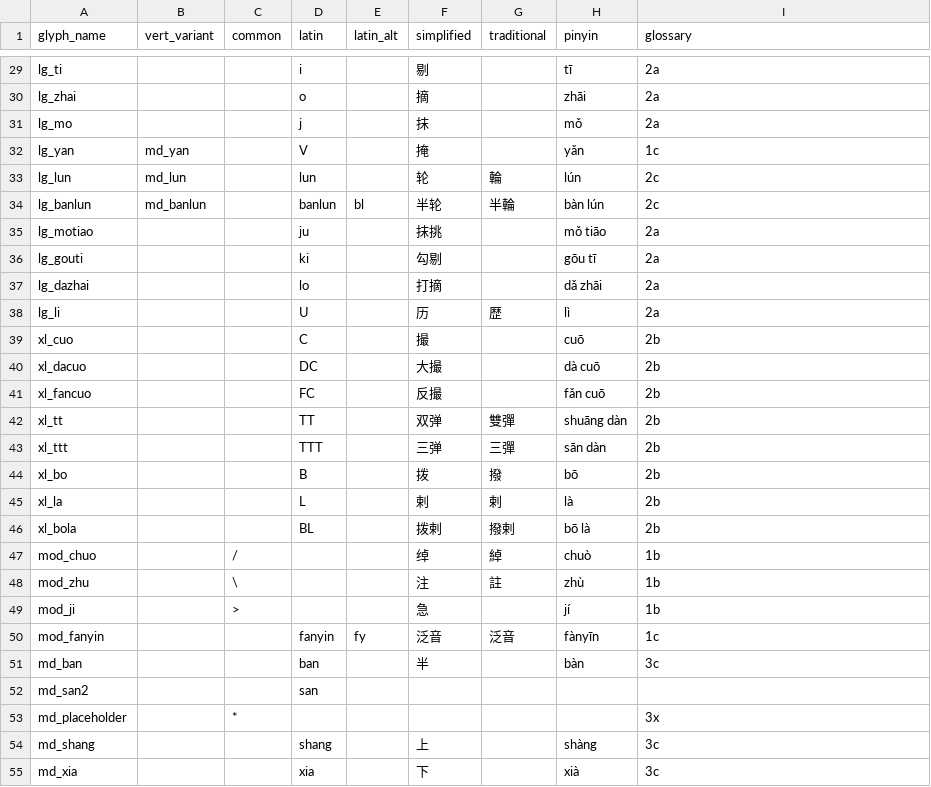
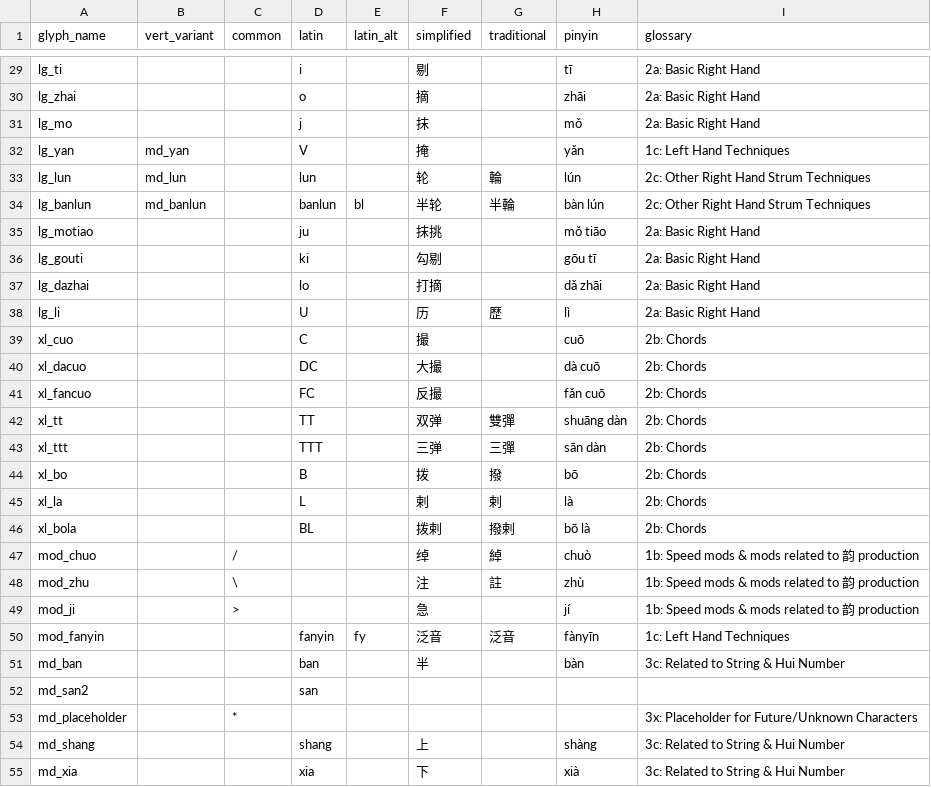
Before and after one commit to neuralfirings/JianZiPu, a CSV file: builder/inputs/components.csv, drawn as a sheet; only a part is shown, gaps mark what is left out; the diff covers the shown part only; the diff names each change by its address in the sheet, - before the commit and + after, or states it on an @@ line.

```diff
--- a/builder/inputs/components.csv
+++ b/builder/inputs/components.csv
-I29:I31 (glossary): 2a
+I29:I31 (glossary): 2a: Basic Right Hand
-I32 (glossary): 1c
+I32 (glossary): 1c: Left Hand Techniques
-I33:I34 (glossary): 2c
+I33:I34 (glossary): 2c: Other Right Hand Strum Techniques
-I35:I38 (glossary): 2a
+I35:I38 (glossary): 2a: Basic Right Hand
-I39:I46 (glossary): 2b
+I39:I46 (glossary): 2b: Chords
-I47:I49 (glossary): 1b
+I47:I49 (glossary): 1b: Speed mods & mods related to 韵 production
-I50 (glossary): 1c
+I50 (glossary): 1c: Left Hand Techniques
-I51 (glossary): 3c
+I51 (glossary): 3c: Related to String & Hui Number
-I53 (glossary): 3x
+I53 (glossary): 3x: Placeholder for Future/Unknown Characters
-I54:I55 (glossary): 3c
+I54:I55 (glossary): 3c: Related to String & Hui Number
```
Also changed, not shown: 48 edited cells elsewhere in this file, 14 other files.
